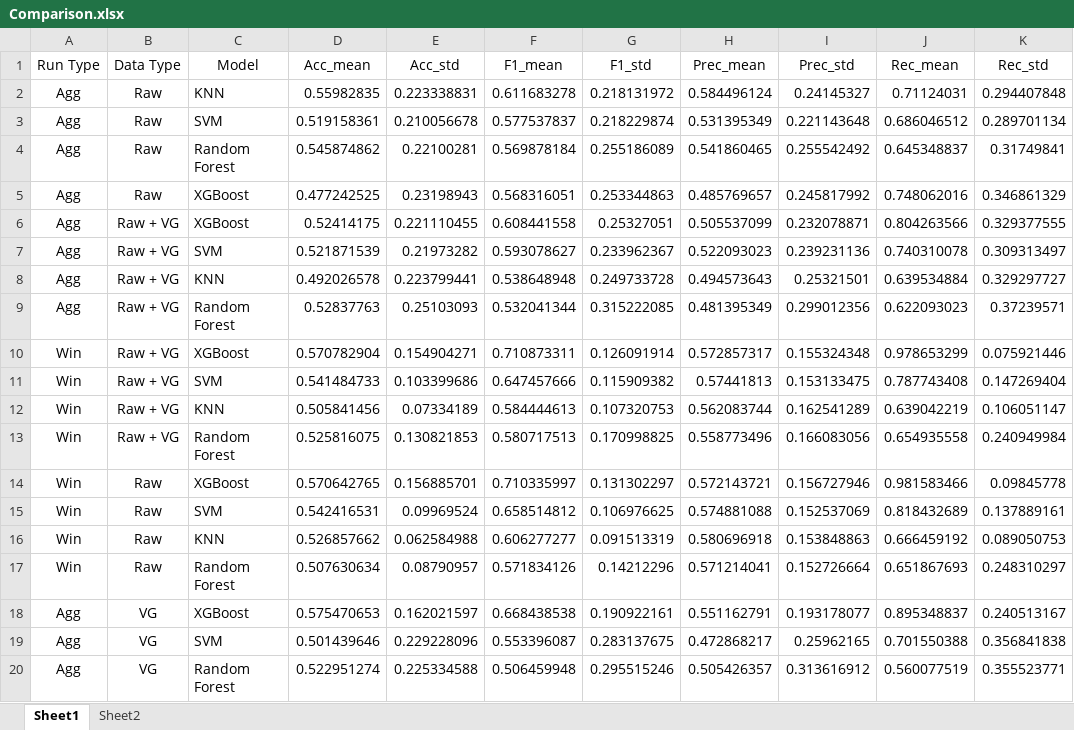
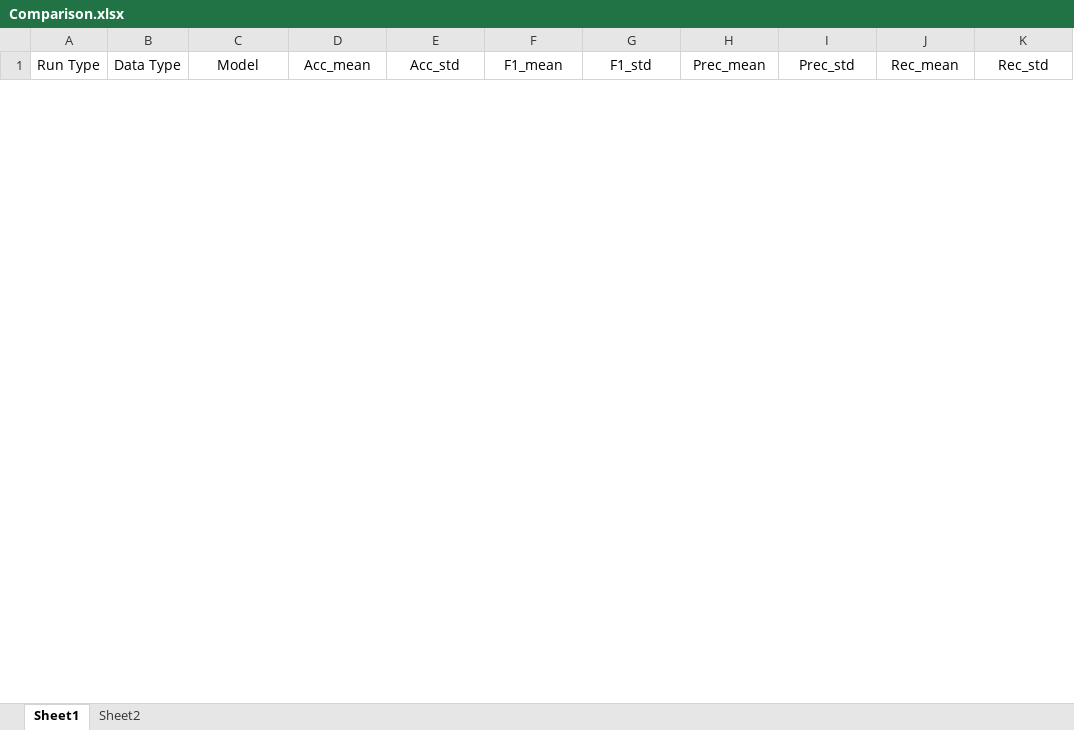
Before and after one commit to NikooAmjadi/Emognition-Processing, an Excel workbook: Results/Comparison.xlsx, sheet Sheet1, drawn as a sheet; only a part is shown; values as stored, in another font and other column widths than the file's, no borders; removed rows and columns are numbered as before the commit, all else as after; the diff covers the shown part only; the diff names each change by its address in the sheet, - before the commit and + after, or states it on an @@ line.

Commit message:
Edited

```diff
--- a/Results/Comparison.xlsx (sheet Sheet1)
+++ b/Results/Comparison.xlsx (sheet Sheet1)
-row 2: Agg | Raw | KNN | 0.55982835 | 0.223338831 | 0.611683278 | 0.218131972 | 0.584496124 | 0.24145327 | 0.71124031 | 0.294407848
-row 3: Agg | Raw | SVM | 0.519158361 | 0.210056678 | 0.577537837 | 0.218229874 | 0.531395349 | 0.221143648 | 0.686046512 | 0.289701134
-row 4: Agg | Raw | Random Forest | 0.545874862 | 0.22100281 | 0.569878184 | 0.255186089 | 0.541860465 | 0.255542492 | 0.645348837 | 0.31749841
-row 5: Agg | Raw | XGBoost | 0.477242525 | 0.23198943 | 0.568316051 | 0.253344863 | 0.485769657 | 0.245817992 | 0.748062016 | 0.346861329
-row 6: Agg | Raw + VG | XGBoost | 0.52414175 | 0.221110455 | 0.608441558 | 0.25327051 | 0.505537099 | 0.232078871 | 0.804263566 | 0.329377555
-row 7: Agg | Raw + VG | SVM | 0.521871539 | 0.21973282 | 0.593078627 | 0.233962367 | 0.522093023 | 0.239231136 | 0.740310078 | 0.309313497
-row 8: Agg | Raw + VG | KNN | 0.492026578 | 0.223799441 | 0.538648948 | 0.249733728 | 0.494573643 | 0.25321501 | 0.639534884 | 0.329297727
-row 9: Agg | Raw + VG | Random Forest | 0.52837763 | 0.25103093 | 0.532041344 | 0.315222085 | 0.481395349 | 0.299012356 | 0.622093023 | 0.37239571
-row 10: Win | Raw + VG | XGBoost | 0.570782904 | 0.154904271 | 0.710873311 | 0.126091914 | 0.572857317 | 0.155324348 | 0.978653299 | 0.075921446
-row 11: Win | Raw + VG | SVM | 0.541484733 | 0.103399686 | 0.647457666 | 0.115909382 | 0.57441813 | 0.153133475 | 0.787743408 | 0.147269404
-row 12: Win | Raw + VG | KNN | 0.505841456 | 0.07334189 | 0.584444613 | 0.107320753 | 0.562083744 | 0.162541289 | 0.639042219 | 0.106051147
-row 13: Win | Raw + VG | Random Forest | 0.525816075 | 0.130821853 | 0.580717513 | 0.170998825 | 0.558773496 | 0.166083056 | 0.654935558 | 0.240949984
-row 14: Win | Raw | XGBoost | 0.570642765 | 0.156885701 | 0.710335997 | 0.131302297 | 0.572143721 | 0.156727946 | 0.981583466 | 0.09845778
-row 15: Win | Raw | SVM | 0.542416531 | 0.09969524 | 0.658514812 | 0.106976625 | 0.574881088 | 0.152537069 | 0.818432689 | 0.137889161
-row 16: Win | Raw | KNN | 0.526857662 | 0.062584988 | 0.606277277 | 0.091513319 | 0.580696918 | 0.153848863 | 0.666459192 | 0.089050753
-row 17: Win | Raw | Random Forest | 0.507630634 | 0.08790957 | 0.571834126 | 0.14212296 | 0.571214041 | 0.152726664 | 0.651867693 | 0.248310297
-row 18: Agg | VG | XGBoost | 0.575470653 | 0.162021597 | 0.668438538 | 0.190922161 | 0.551162791 | 0.193178077 | 0.895348837 | 0.240513167
-row 19: Agg | VG | SVM | 0.501439646 | 0.229228096 | 0.553396087 | 0.283137675 | 0.472868217 | 0.25962165 | 0.701550388 | 0.356841838
-row 20: Agg | VG | Random Forest | 0.522951274 | 0.225334588 | 0.506459948 | 0.295515246 | 0.505426357 | 0.313616912 | 0.560077519 | 0.355523771
```
Also changed, not shown: 24 added rows and 5 removed rows elsewhere in this sheet, sheet Sheet2.
